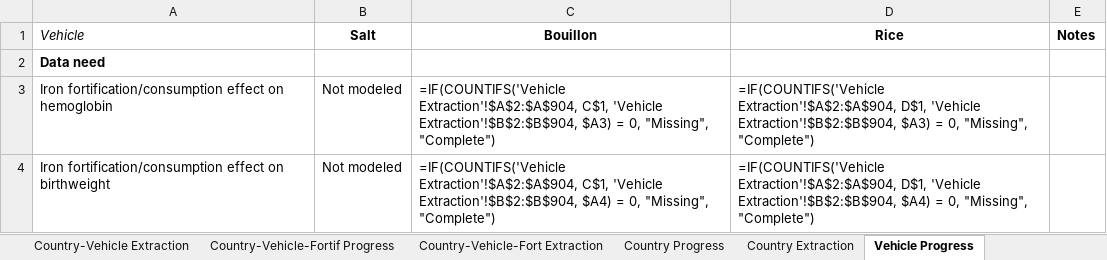
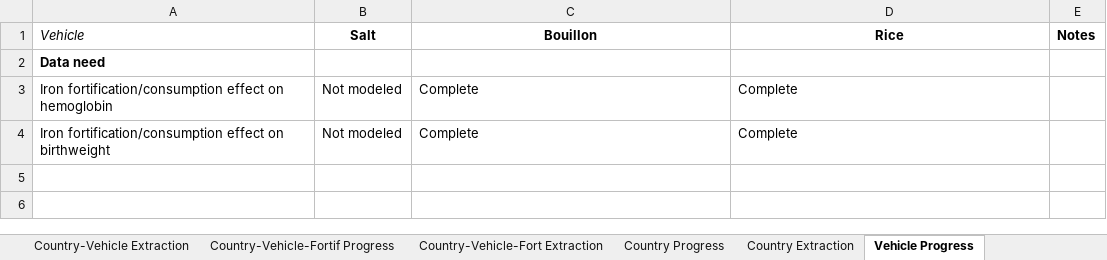
Before and after one commit to ihmeuw/vivarium_gates_lsff_2026, an Excel workbook: 0100_data_prep/extraction/Data Extraction Sheet.xlsx, sheet Vehicle Progress, drawn as a sheet; values as stored, in another font and other column widths than the file's, no borders; formulas without a stored value are shown as written; conditional formats not drawn; the diff names each change by its address in the sheet, - before the commit and + after, or states it on an @@ line.

```diff
--- a/0100_data_prep/extraction/Data Extraction Sheet.xlsx (sheet Vehicle Progress)
+++ b/0100_data_prep/extraction/Data Extraction Sheet.xlsx (sheet Vehicle Progress)
-C3 (Bouillon): =IF(COUNTIFS('Vehicle Extraction'!$A$2:$A$904, C$1, 'Vehicle Extraction'!$B$2:$B$904, $A3) = 0, "Missing", "Complete")
+C3 (Bouillon): Complete
-D3 (Rice): =IF(COUNTIFS('Vehicle Extraction'!$A$2:$A$904, D$1, 'Vehicle Extraction'!$B$2:$B$904, $A3) = 0, "Missing", "Complete")
+D3 (Rice): Complete
-C4 (Bouillon): =IF(COUNTIFS('Vehicle Extraction'!$A$2:$A$904, C$1, 'Vehicle Extraction'!$B$2:$B$904, $A4) = 0, "Missing", "Complete")
+C4 (Bouillon): Complete
-D4 (Rice): =IF(COUNTIFS('Vehicle Extraction'!$A$2:$A$904, D$1, 'Vehicle Extraction'!$B$2:$B$904, $A4) = 0, "Missing", "Complete")
+D4 (Rice): Complete
```
Also changed, not shown: sheet Country-Vehicle Progress, sheet Country-Vehicle Extraction, sheet Scenario Definition Progress, sheet Country Progress, sheet Country-Vehicle-Fortif Progress.
